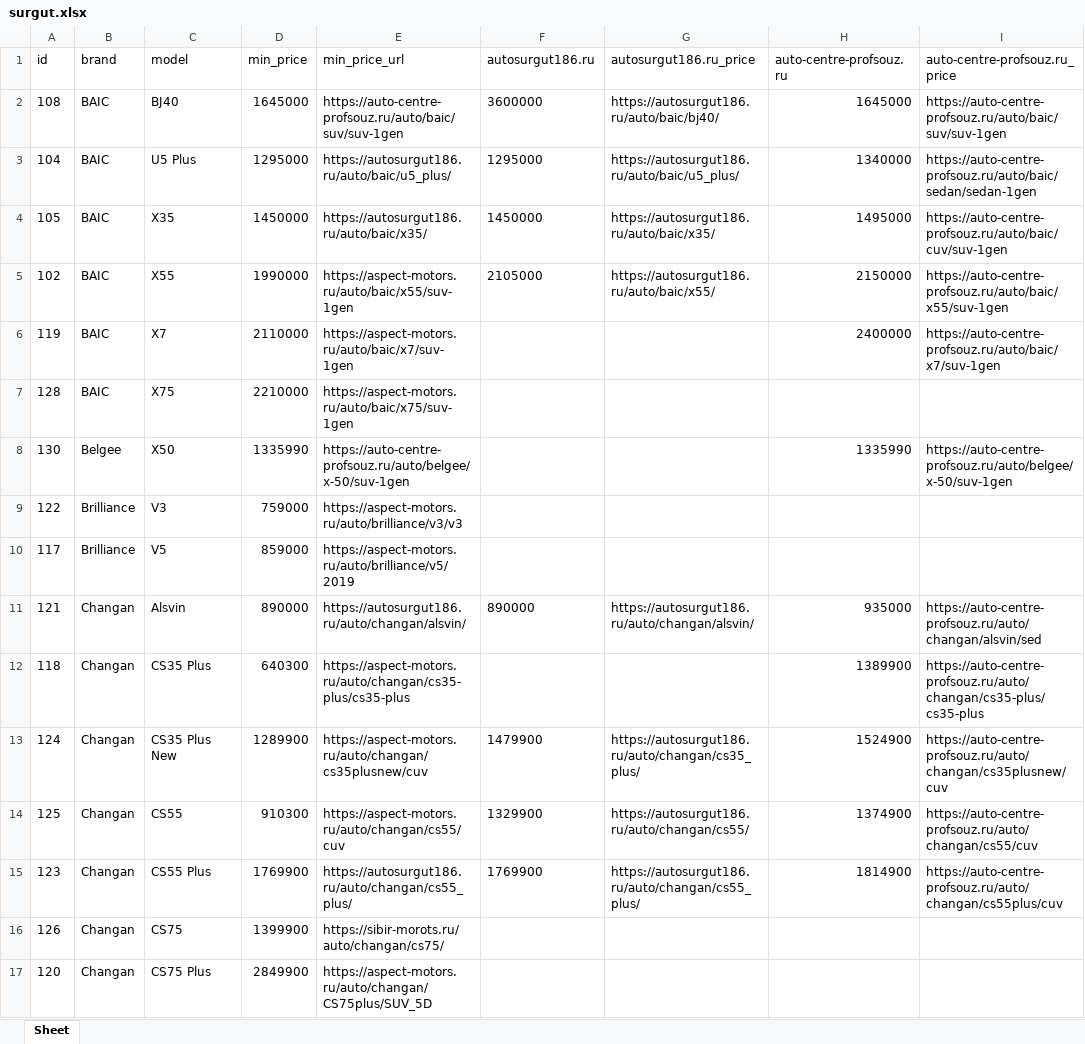
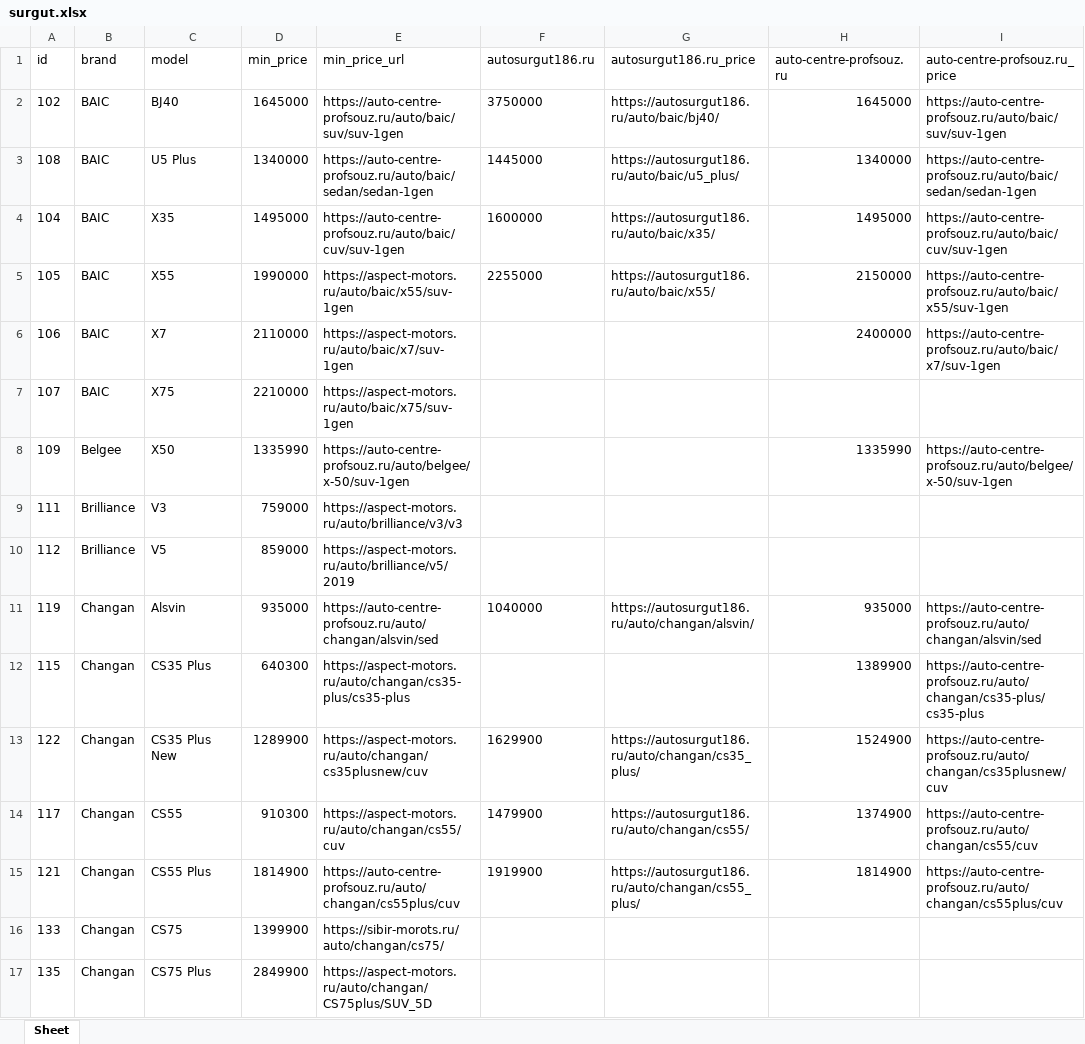
Before and after one commit to AlekseyNushtaev/AutoPars010824, an Excel workbook: xlsx/surgut.xlsx, sheet Sheet, drawn as a sheet; only a part is shown; values as stored, in another font and other column widths than the file's, no borders; the diff covers the shown part only; the diff names each change by its address in the sheet, - before the commit and + after, or states it on an @@ line.

```diff
--- a/xlsx/surgut.xlsx (sheet Sheet)
+++ b/xlsx/surgut.xlsx (sheet Sheet)
-A2 (id): 108
+A2 (id): 102
-F2 (autosurgut186.ru): 3600000
+F2 (autosurgut186.ru): 3750000
-A3 (id): 104
+A3 (id): 108
-D3 (min_price): 1295000
+D3 (min_price): 1340000
-E3 (min_price_url): https://autosurgut186.ru/auto/baic/u5_plus/
+E3 (min_price_url): https://auto-centre-profsouz.ru/auto/baic/sedan/sedan-1gen
-F3 (autosurgut186.ru): 1295000
+F3 (autosurgut186.ru): 1445000
-A4 (id): 105
+A4 (id): 104
-D4 (min_price): 1450000
+D4 (min_price): 1495000
-E4 (min_price_url): https://autosurgut186.ru/auto/baic/x35/
+E4 (min_price_url): https://auto-centre-profsouz.ru/auto/baic/cuv/suv-1gen
-F4 (autosurgut186.ru): 1450000
+F4 (autosurgut186.ru): 1600000
-A5 (id): 102
+A5 (id): 105
-F5 (autosurgut186.ru): 2105000
+F5 (autosurgut186.ru): 2255000
-A6 (id): 119
+A6 (id): 106
-A7 (id): 128
+A7 (id): 107
-A8 (id): 130
+A8 (id): 109
-A9 (id): 122
+A9 (id): 111
-A10 (id): 117
+A10 (id): 112
-A11 (id): 121
+A11 (id): 119
-D11 (min_price): 890000
+D11 (min_price): 935000
-E11 (min_price_url): https://autosurgut186.ru/auto/changan/alsvin/
+E11 (min_price_url): https://auto-centre-profsouz.ru/auto/changan/alsvin/sed
-F11 (autosurgut186.ru): 890000
+F11 (autosurgut186.ru): 1040000
-A12 (id): 118
+A12 (id): 115
-A13 (id): 124
+A13 (id): 122
-F13 (autosurgut186.ru): 1479900
+F13 (autosurgut186.ru): 1629900
-A14 (id): 125
+A14 (id): 117
-F14 (autosurgut186.ru): 1329900
+F14 (autosurgut186.ru): 1479900
-A15 (id): 123
+A15 (id): 121
-D15 (min_price): 1769900
+D15 (min_price): 1814900
-E15 (min_price_url): https://autosurgut186.ru/auto/changan/cs55_plus/
+E15 (min_price_url): https://auto-centre-profsouz.ru/auto/changan/cs55plus/cuv
-F15 (autosurgut186.ru): 1769900
+F15 (autosurgut186.ru): 1919900
-A16 (id): 126
+A16 (id): 133
-A17 (id): 120
+A17 (id): 135
```
Also changed, not shown: 548 edited cells elsewhere in this sheet, xlsx/stavropol.xlsx, 4 other files.
